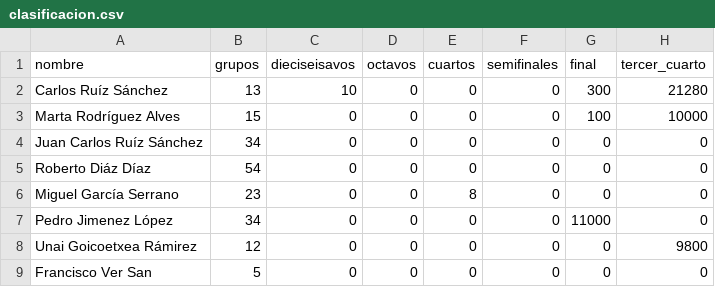
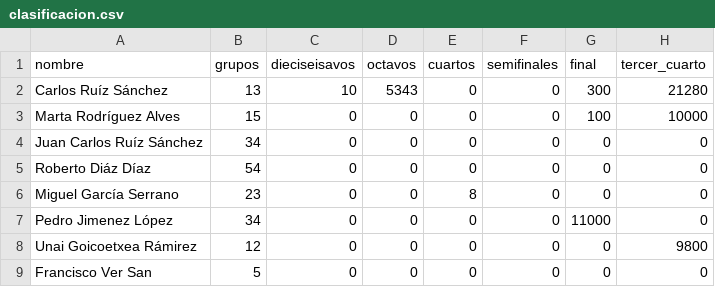
Before and after one commit to Miguel2010/mundial_2026.github.io, a CSV file: data/clasificacion.csv, drawn as a sheet; only a part is shown.

Commit message:
Update clasificacion.csv

```diff
--- a/data/clasificacion.csv
+++ b/data/clasificacion.csv
@@ -1,3 +1,3 @@
 nombre;grupos;dieciseisavos;octavos;cuartos;semifinales;final;tercer_cuarto
-Carlos Ruíz Sánchez;13;10;0;0;0;300;21280
+Carlos Ruíz Sánchez;13;10;5343;0;0;300;21280
 Marta Rodríguez Alves;15;0;0;0;0;100;10000
```
